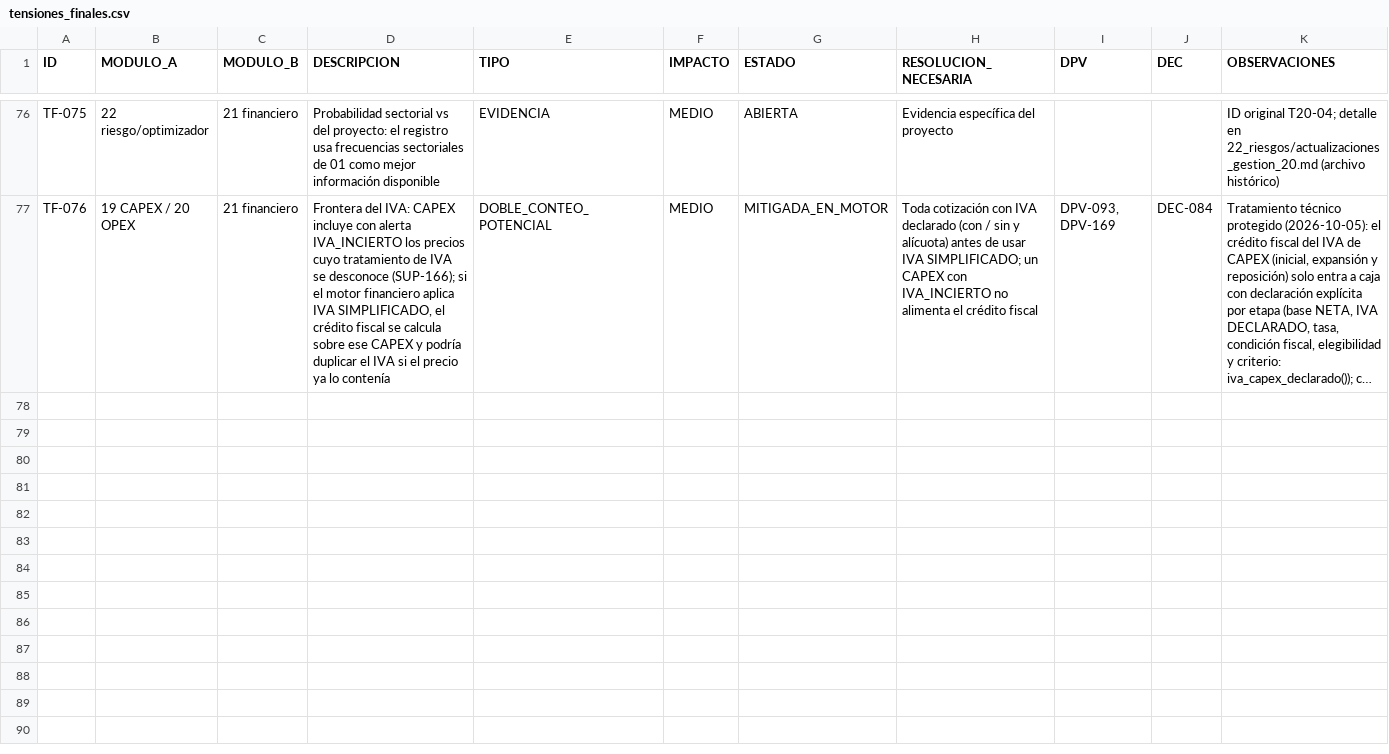
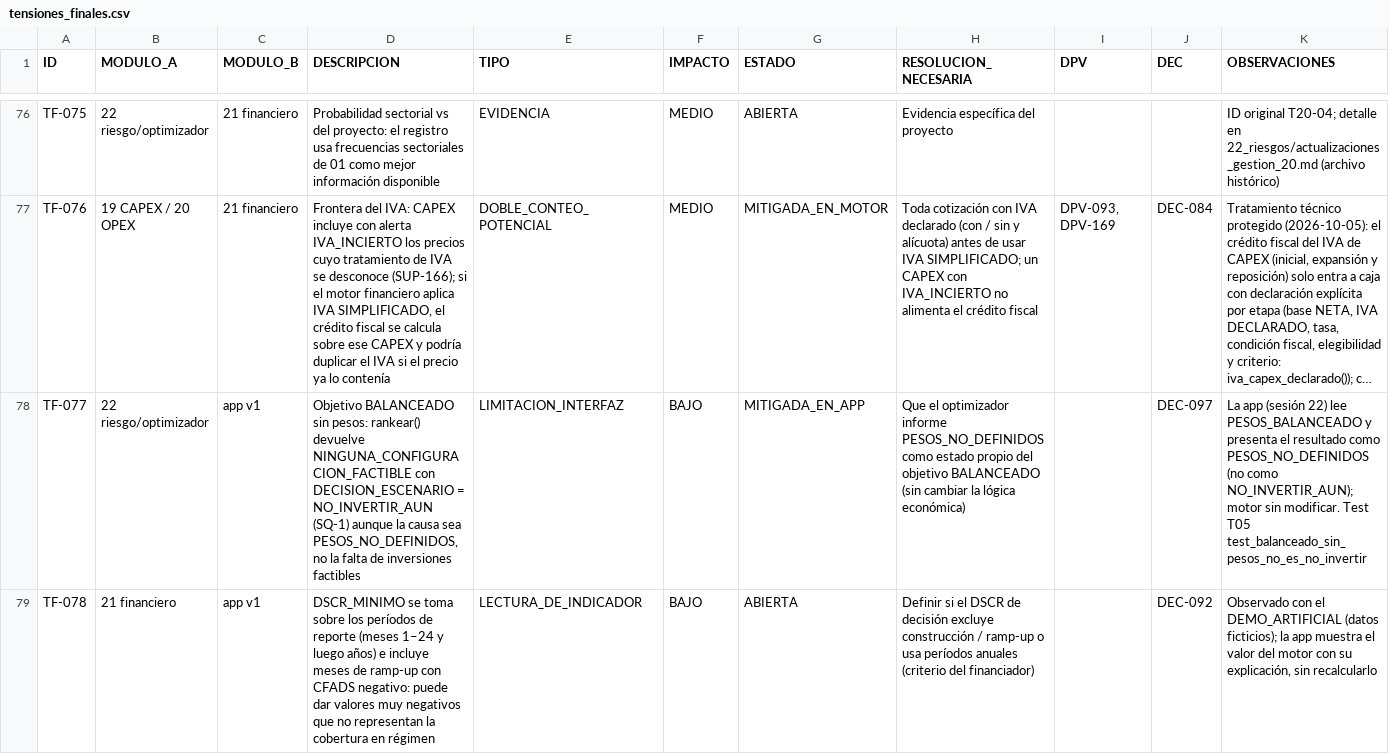
Before and after one commit to RamiroNicastro/proyecto-avicola-4., a CSV file: 00_gestion_proyecto/tensiones_finales.csv, drawn as a sheet; only a part is shown, gaps mark what is left out; long unchanged cells end in …; the diff names each change by its address in the sheet, - before the commit and + after, or states it on an @@ line.

```diff
--- a/00_gestion_proyecto/tensiones_finales.csv
+++ b/00_gestion_proyecto/tensiones_finales.csv
+row 78: TF-077 | 22 riesgo/optimizador | app v1 | Objetivo BALANCEADO sin pesos: rankear() devuelve NINGUNA_CONFIGURACION_FACTIBLE con DECISION_ESCENARIO = NO_INVERTIR_AUN (SQ-1) aunque la causa sea PESOS_NO_DEFINIDOS, no la falta de inversiones factibles | LIMITACION_INTERFAZ | BAJO | MITIGADA_EN_APP | Que el optimizador informe PESOS_NO_DEFINIDOS como estado propio del objetivo BALANCEADO (sin cambiar la lógica económica) |  | DEC-097 | La app (sesión 22) lee PESOS_BALANCEADO y presenta el resultado como PESOS_NO_DEFINIDOS (no como NO_INVERTIR_AUN); motor sin modificar. Test T05 test_balanceado_sin_pesos_no_es_no_invertir
+row 79: TF-078 | 21 financiero | app v1 | DSCR_MINIMO se toma sobre los períodos de reporte (meses 1–24 y luego años) e incluye meses de ramp-up con CFADS negativo: puede dar valores muy negativos que no representan la cobertura en régimen | LECTURA_DE_INDICADOR | BAJO | ABIERTA | Definir si el DSCR de decisión excluye construcción / ramp-up o usa períodos anuales (criterio del financiador) |  | DEC-092 | Observado con el DEMO_ARTIFICIAL (datos ficticios); la app muestra el valor del motor con su explicación, sin recalcularlo
```
Also changed, not shown: 53 other files.
